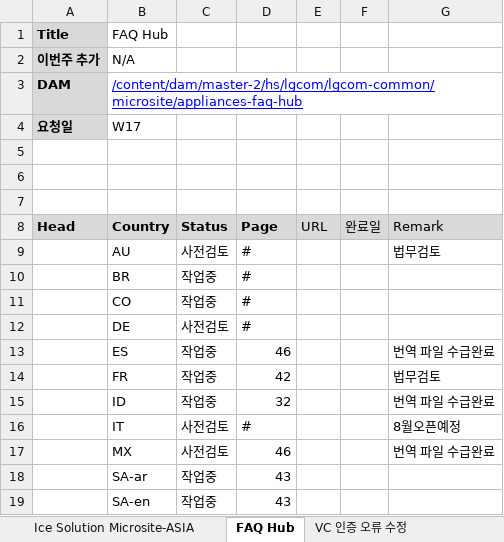
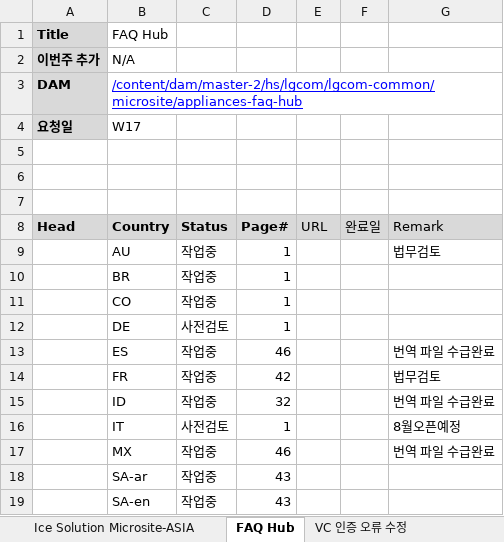
Before and after one commit to towdew/hs-dashboard, an Excel workbook: hs/Global Request.xlsx, sheet FAQ Hub, drawn as a sheet; only a part is shown; values as stored, in another font and other column widths than the file's, no borders; charts and pictures not drawn; the diff names each change by its address in the sheet, - before the commit and + after, or states it on an @@ line.

Commit message:
Add files via upload

```diff
--- a/hs/Global Request.xlsx (sheet FAQ Hub)
+++ b/hs/Global Request.xlsx (sheet FAQ Hub)
-D8: Page
+D8: Page#
-C9 (Status): 사전검토
+C9 (Status): 작업중
-D9:D12 (Page#): #
+D9:D12 (Page#): 1
-D16 (Page#): #
+D16 (Page#): 1
-C17 (Status): 사전검토
+C17 (Status): 작업중
```
